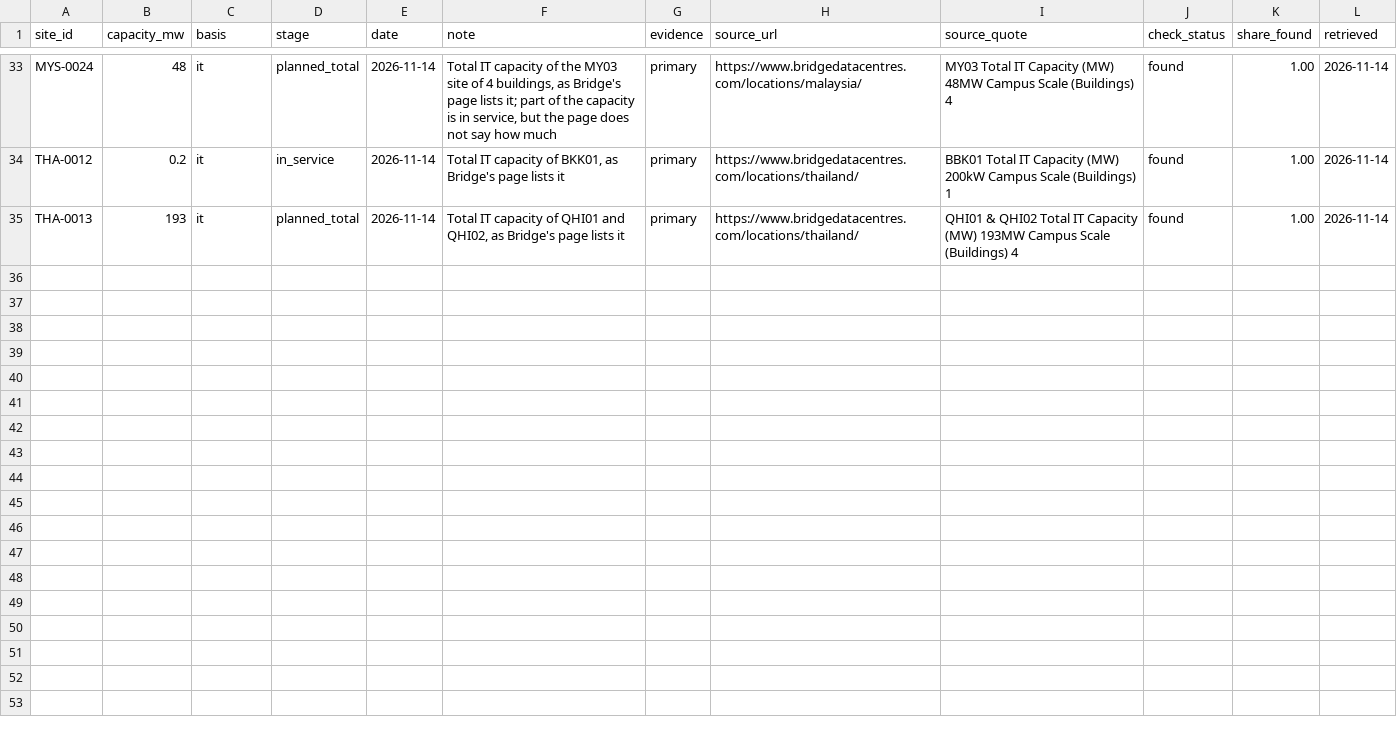
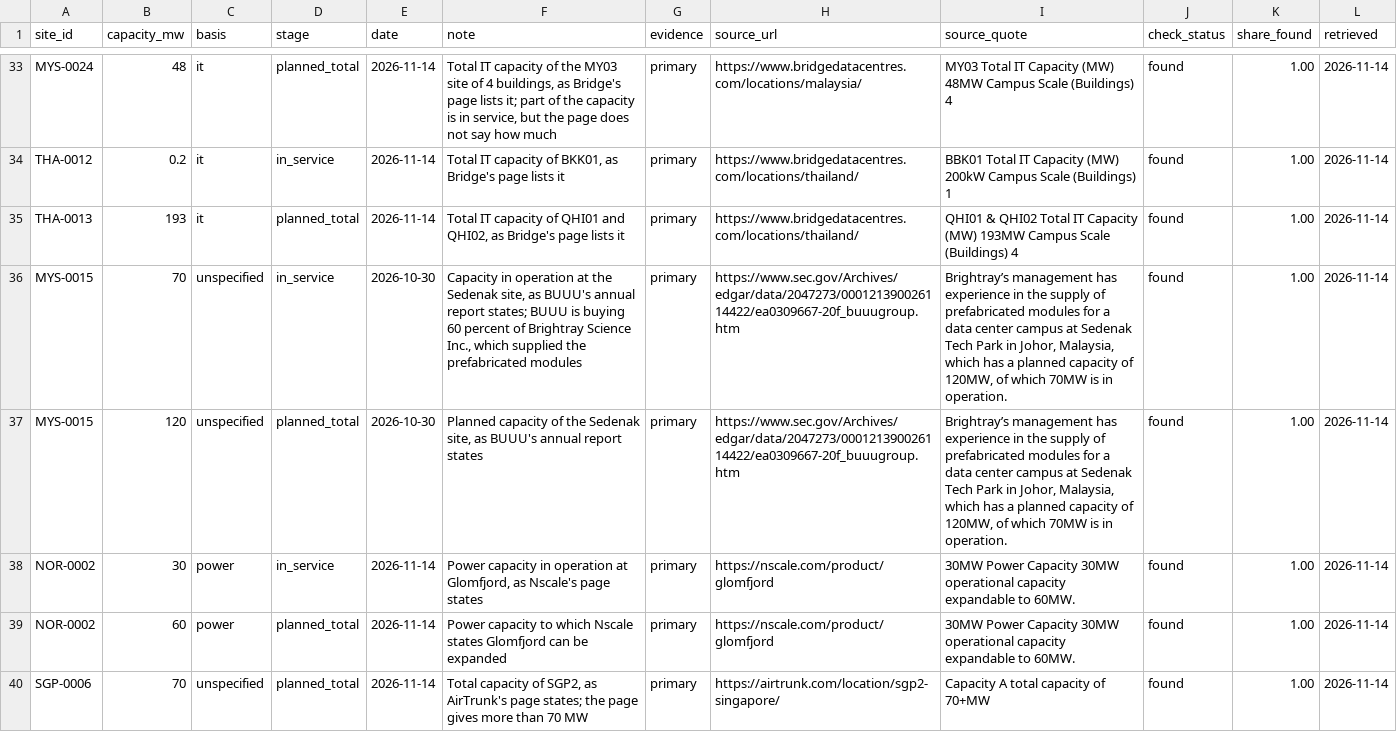
Before and after one commit to newlivehung123123/overseas_data_centres_China, a CSV file: data/site_capacity.csv, drawn as a sheet; only a part is shown, gaps mark what is left out; the diff covers the shown part only; the diff names each change by its address in the sheet, - before the commit and + after, or states it on an @@ line.

Commit message:
Add ten figures of capacity and fourteen searches by operator
Primary figures come from the operators themselves: 30 MW in operation and
60 MW in all at Glomfjord from Nscale, more than 70 MW at SGP2 from AirTrunk,
40 MW of IT capacity at London South from Global Switch, and 70 MW in
operation and 120 MW in all at BrightRay's site in Sedenak from BUUU's annual
report at the SEC. The report also states that the site is developed by
Brightray Science Sdn. Bhd., in which Wang Bin has an indirect interest, and
that the BrightRay trade marks belong to Shanghai DC Science, but not that
Shanghai DC-Science owns the site, so the link stays unconfirmed. News
reports give 300 MW at zData's site in Johor, 20 MW at China Mobile
International's site in Chonburi, 13.2 MW at SIN11 and 10 MW at Slough.

The low estimate becomes 1,446 MW in service and 6,303 MW under construction
or planned, and 31 of the 88 sites remain without a figure. The fourteen
searches by operator found no Chinese owner, operator, tenant or financier
at a facility where the census found none.

```diff
--- a/data/site_capacity.csv
+++ b/data/site_capacity.csv
+row 36: MYS-0015 | 70 | unspecified | in_service | 2026-10-30 | Capacity in operation at the Sedenak site, as BUUU's annual report states; BUUU is buying 60 percent of Brightray Science Inc., which supplied the prefabricated modules | primary | https://www.sec.gov/Archives/edgar/data/2047273/000121390026114422/ea0309667-20f_buuugroup.htm | Brightray’s management has experience in the supply of prefabricated modules for a data center campus at Sedenak Tech Park in Johor, Malaysia, which has a planned capacity of 120MW, of which 70MW is in operation. | found | 1.00 | 2026-11-14
+row 37: MYS-0015 | 120 | unspecified | planned_total | 2026-10-30 | Planned capacity of the Sedenak site, as BUUU's annual report states | primary | https://www.sec.gov/Archives/edgar/data/2047273/000121390026114422/ea0309667-20f_buuugroup.htm | Brightray’s management has experience in the supply of prefabricated modules for a data center campus at Sedenak Tech Park in Johor, Malaysia, which has a planned capacity of 120MW, of which 70MW is in operation. | found | 1.00 | 2026-11-14
+row 38: NOR-0002 | 30 | power | in_service | 2026-11-14 | Power capacity in operation at Glomfjord, as Nscale's page states | primary | https://nscale.com/product/glomfjord | 30MW Power Capacity 30MW operational capacity expandable to 60MW. | found | 1.00 | 2026-11-14
+row 39: NOR-0002 | 60 | power | planned_total | 2026-11-14 | Power capacity to which Nscale states Glomfjord can be expanded | primary | https://nscale.com/product/glomfjord | 30MW Power Capacity 30MW operational capacity expandable to 60MW. | found | 1.00 | 2026-11-14
+row 40: SGP-0006 | 70 | unspecified | planned_total | 2026-11-14 | Total capacity of SGP2, as AirTrunk's page states; the page gives more than 70 MW | primary | https://airtrunk.com/location/sgp2-singapore/ | Capacity A total capacity of 70+MW | found | 1.00 | 2026-11-14
```
Also changed, not shown: 5 added rows elsewhere in this file, config/census_searches.csv, config/johor_census.csv, 11 other files.
